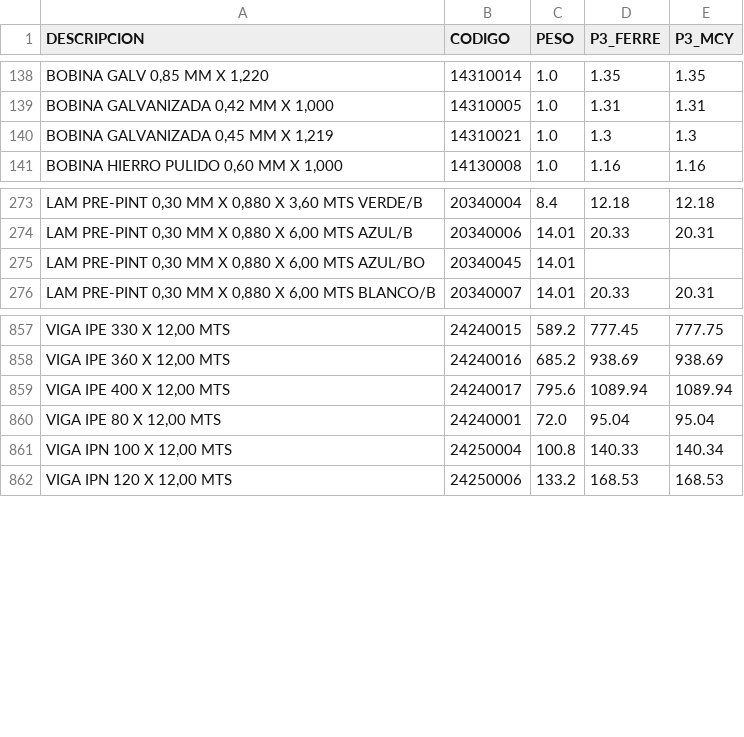
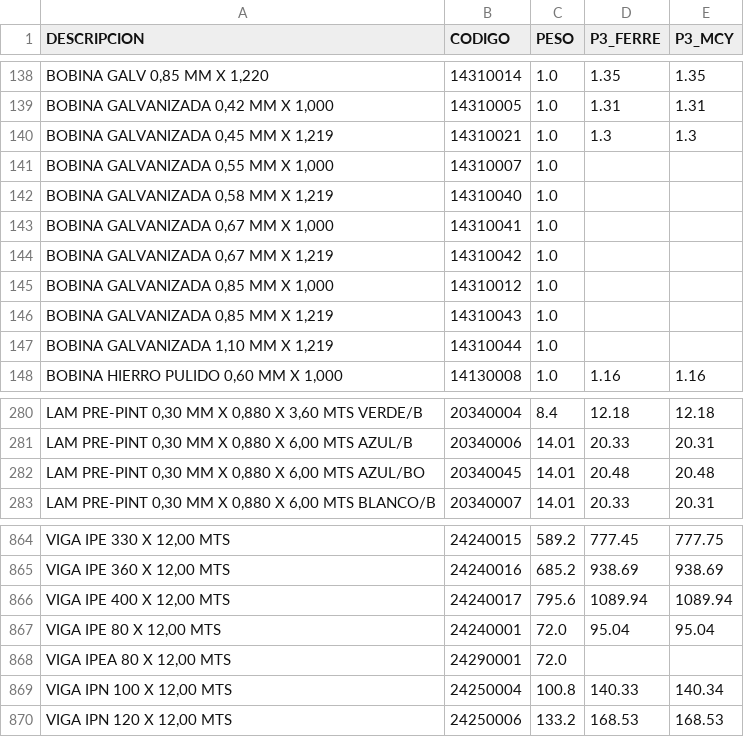
Before and after one commit to Aryana-ia/costeo-compras, a CSV file: data/lista_precios.csv, drawn as a sheet; only a part is shown, gaps mark what is left out; addresses are those after the commit; the diff names each change by its address in the sheet, - before the commit and + after, or states it on an @@ line.

Commit message:
Lista de precios: Listado de Precios Nacional Actualizado (38).xlsx

```diff
--- a/data/lista_precios.csv
+++ b/data/lista_precios.csv
+row 141: BOBINA GALVANIZADA 0,55 MM X 1,000 | 14310007 | 1.0
+row 142: BOBINA GALVANIZADA 0,58 MM X 1,219 | 14310040 | 1.0
+row 143: BOBINA GALVANIZADA 0,67 MM X 1,000 | 14310041 | 1.0
+row 144: BOBINA GALVANIZADA 0,67 MM X 1,219 | 14310042 | 1.0
+row 145: BOBINA GALVANIZADA 0,85 MM X 1,000 | 14310012 | 1.0
+row 146: BOBINA GALVANIZADA 0,85 MM X 1,219 | 14310043 | 1.0
+row 147: BOBINA GALVANIZADA 1,10 MM X 1,219 | 14310044 | 1.0
-D282 (P3_FERRE): (empty)
+D282 (P3_FERRE): 20.48
-E282 (P3_MCY): (empty)
+E282 (P3_MCY): 20.48
+row 868: VIGA IPEA 80 X 12,00 MTS | 24290001 | 72.0
```
